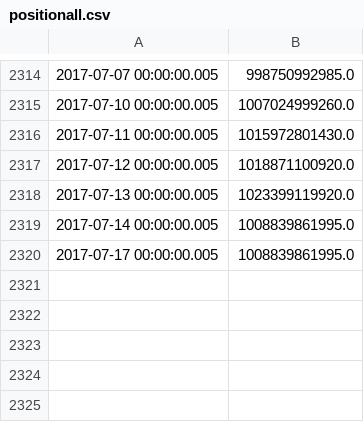
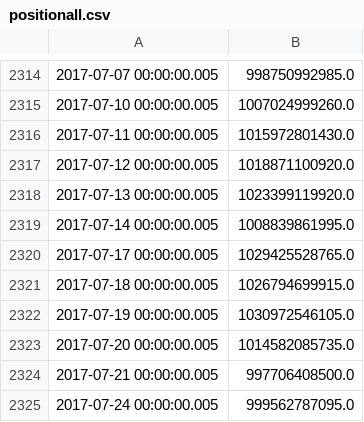
Before and after one commit to wdy0401/stmg, a CSV file: data/positionall.csv, drawn as a sheet; only a part is shown, gaps mark what is left out; the diff covers the shown part only.

```diff
--- a/data/positionall.csv
+++ b/data/positionall.csv
@@ -2319,2 +2319,7 @@
 2017-07-14 00:00:00.005,1008839861995.0
-2017-07-17 00:00:00.005,1008839861995.0
+2017-07-17 00:00:00.005,1029425528765.0
+2017-07-18 00:00:00.005,1026794699915.0
+2017-07-19 00:00:00.005,1030972546105.0
+2017-07-20 00:00:00.005,1014582085735.0
+2017-07-21 00:00:00.005,997706408500.0
+2017-07-24 00:00:00.005,999562787095.0
```
Also changed, not shown: 21 edited cells elsewhere in this file, data/tradeall.csv, 9 other files.
